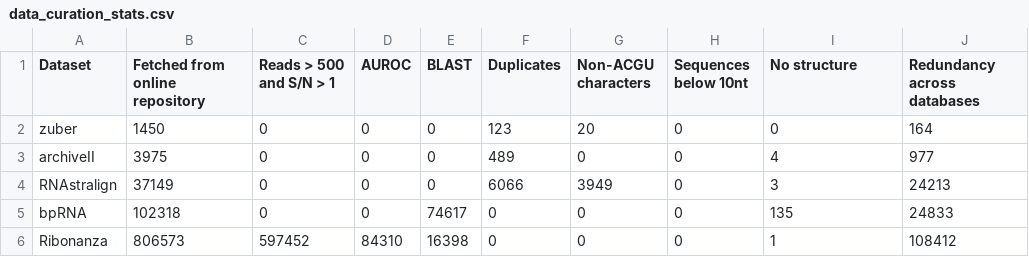
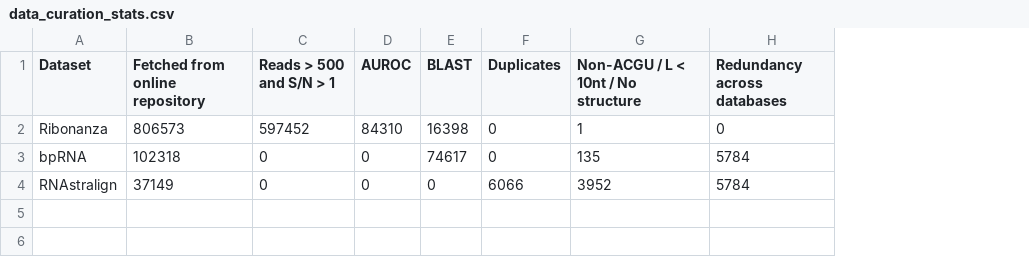
Before and after one commit to rouskinlab/efold_figures, a CSV file: Supplementary/saved_data_plot/data_curation_stats.csv, drawn as a sheet; removed rows and columns are numbered as before the commit, all else as after; the diff names each change by its address in the sheet, - before the commit and + after, or states it on an @@ line.

Commit message:
update data curation

```diff
--- a/Supplementary/saved_data_plot/data_curation_stats.csv
+++ b/Supplementary/saved_data_plot/data_curation_stats.csv
-column G (Non-ACGU characters), row 6: 0
-column H (Sequences below 10nt), row 6: 0
-G1: No structure
+G1: Non-ACGU / L < 10nt / No structure
-row 2: zuber | 1450 | 0 | 0 | 0 | 123 | 20 | 0 | 0 | 164
-row 3: archiveII | 3975 | 0 | 0 | 0 | 489 | 0 | 0 | 4 | 977
-row 4: RNAstralign | 37149 | 0 | 0 | 0 | 6066 | 3949 | 0 | 3 | 24213
-row 5: bpRNA | 102318 | 0 | 0 | 74617 | 0 | 0 | 0 | 135 | 24833
-H2 (Redundancy across databases): 108412
+H2 (Redundancy across databases): 0
+row 3: bpRNA | 102318 | 0 | 0 | 74617 | 0 | 135 | 5784
+row 4: RNAstralign | 37149 | 0 | 0 | 0 | 6066 | 3952 | 5784
```
Also changed, not shown: 5 other files.
